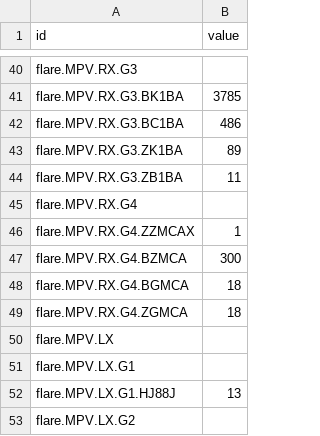
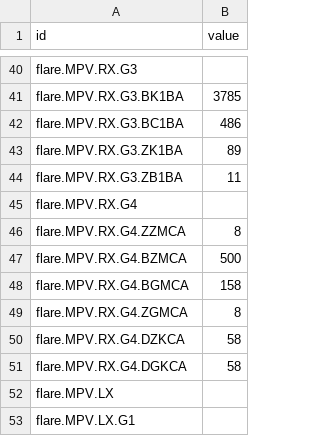
Before and after one commit to JT5RN/PTSREF, a CSV file: flareBackup729.csv, drawn as a sheet; only a part is shown, gaps mark what is left out; the shorter side is filled out with more unchanged rows.

Commit message:
PNC Dendogram
added new flare and D3 item

```diff
--- a/flareBackup729.csv
+++ b/flareBackup729.csv
@@ -45,6 +45,8 @@ flare.MPV.RX.G3.ZB1BA,11
 flare.MPV.RX.G4,
-flare.MPV.RX.G4.ZZMCAX,1
-flare.MPV.RX.G4.BZMCA,300
-flare.MPV.RX.G4.BGMCA,18
-flare.MPV.RX.G4.ZGMCA,18
+flare.MPV.RX.G4.ZZMCA,8
+flare.MPV.RX.G4.BZMCA,500
+flare.MPV.RX.G4.BGMCA,158
+flare.MPV.RX.G4.ZGMCA,8
+flare.MPV.RX.G4.DZKCA,58
+flare.MPV.RX.G4.DGKCA,58
 flare.MPV.LX,
```
Also changed, not shown: 4 other files.
